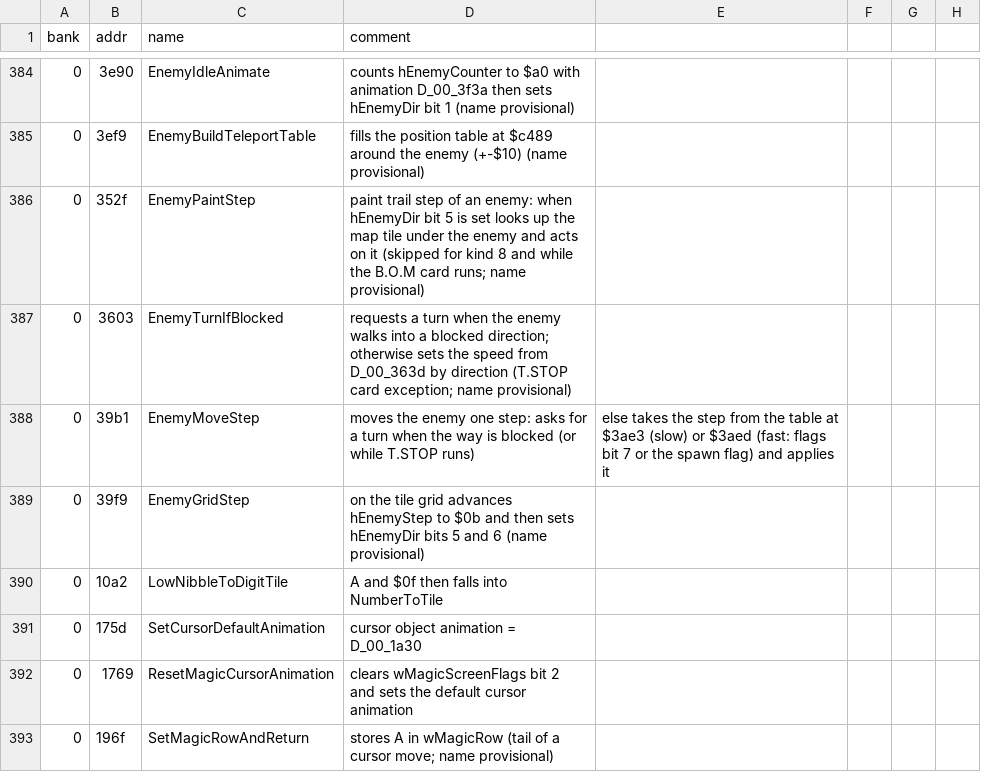
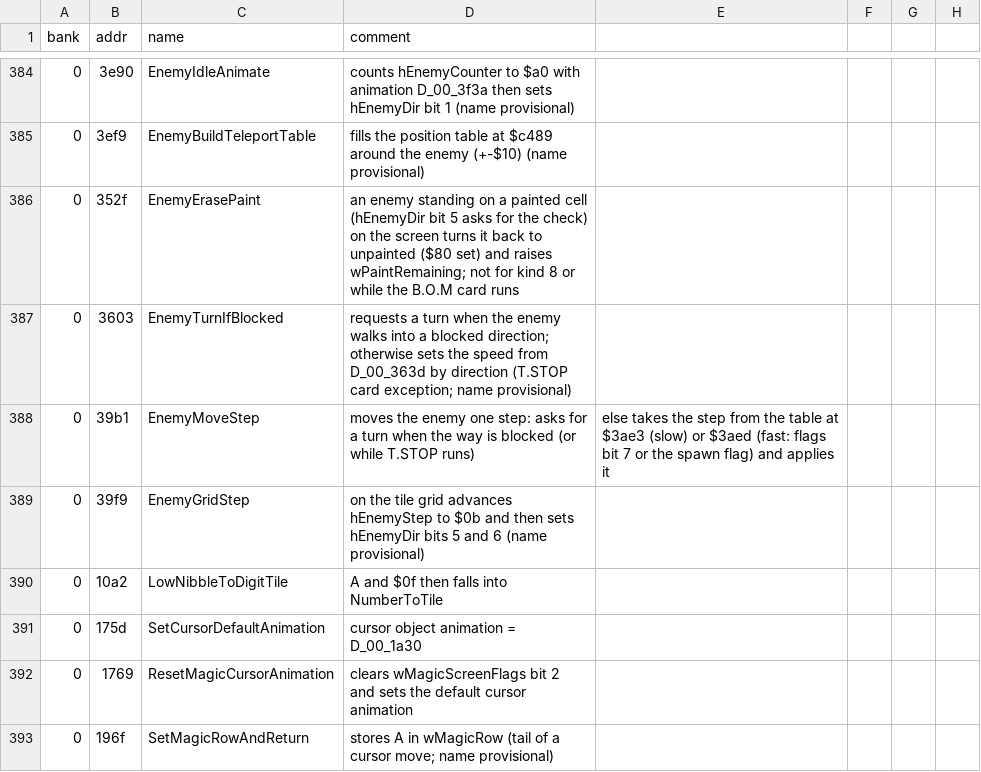
Before and after one commit to Tenome/Painter-Momopi-Decompilation, a CSV file: labels.csv, drawn as a sheet; only a part is shown, gaps mark what is left out.

```diff
--- a/labels.csv
+++ b/labels.csv
@@ -385,3 +385,3 @@ bank,addr,name,comment
 0,3ef9,EnemyBuildTeleportTable,fills the position table at $c489 around the enemy (+-$10) (name provisional)
-0,352f,EnemyPaintStep,paint trail step of an enemy: when hEnemyDir bit 5 is set looks up the map tile under the enemy and acts on it (skipped for kind 8 and while the B.O.M card runs; name provisional)
+0,352f,EnemyErasePaint,an enemy standing on a painted cell (hEnemyDir bit 5 asks for the check) on the screen turns it back to unpainted ($80 set) and raises wPaintRemaining; not for kind 8 or while the B.O.M card runs
 0,3603,EnemyTurnIfBlocked,requests a turn when the enemy walks into a blocked direction; otherwise sets the speed from D_00_363d by direction (T.STOP card exception; name provisional)
```
Also changed, not shown: config/functions.tsv, 3 other files.
